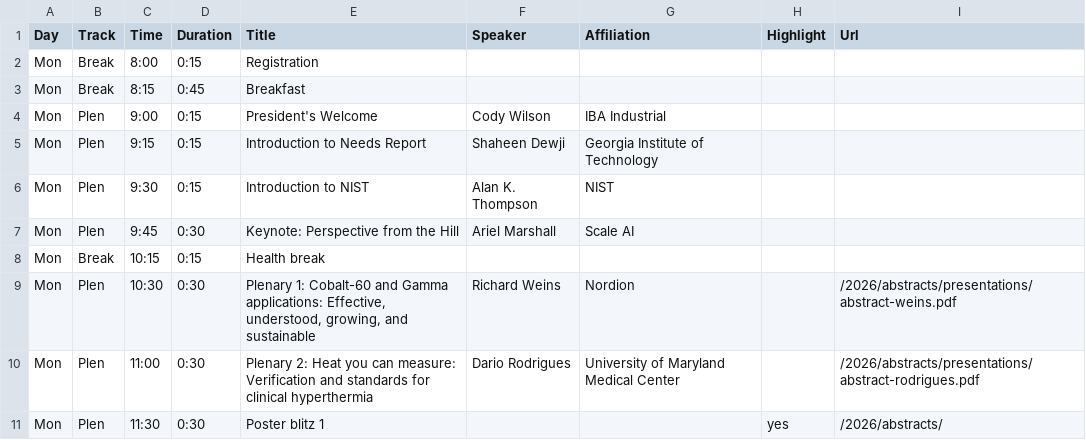
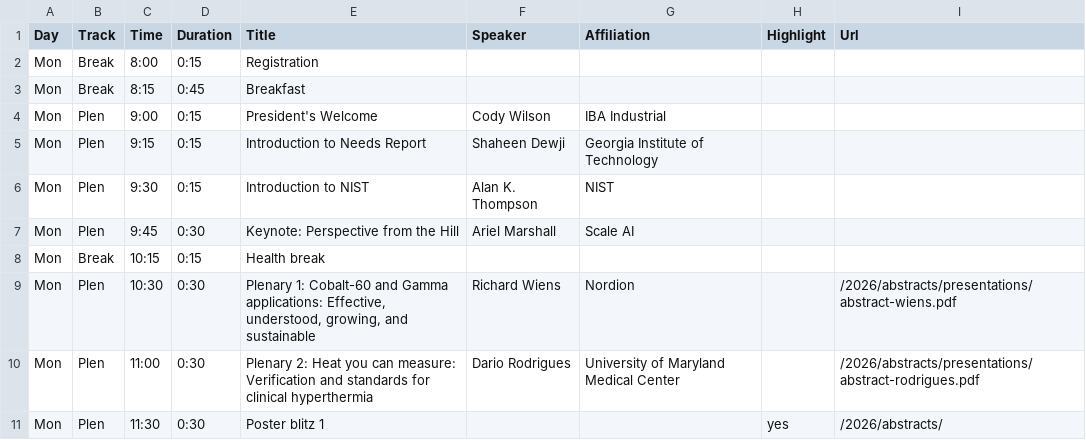
Before and after one commit to cirms-org/2026, a CSV file: schedule/schedule.csv, drawn as a sheet; only a part is shown.

Commit message:
Update schedule.csv
Corrected spelling of Richard Wiens.

```diff
--- a/schedule/schedule.csv
+++ b/schedule/schedule.csv
@@ -8,3 +8,3 @@ Mon,Plen,9:45,0:30,Keynote: Perspective from the Hill,Ariel Marshall,Scale AI,,
 Mon,Break,10:15,0:15,Health break,,,,
-Mon,Plen,10:30,0:30,"Plenary 1: Cobalt-60 and Gamma applications: Effective, understood, growing, and sustainable",Richard Weins,Nordion,,/2026/abstracts/presentations/abstract-weins.pdf
+Mon,Plen,10:30,0:30,"Plenary 1: Cobalt-60 and Gamma applications: Effective, understood, growing, and sustainable",Richard Wiens,Nordion,,/2026/abstracts/presentations/abstract-wiens.pdf
 Mon,Plen,11:00,0:30,Plenary 2: Heat you can measure: Verification and standards for clinical hyperthermia,Dario Rodrigues,University of Maryland Medical Center,,/2026/abstracts/presentations/abstract-rodrigues.pdf
```
